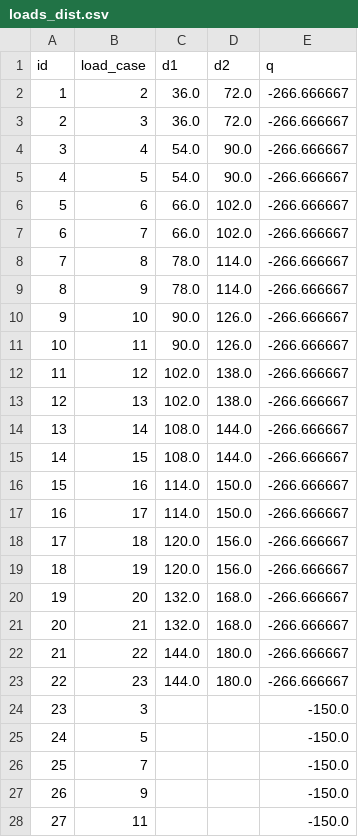
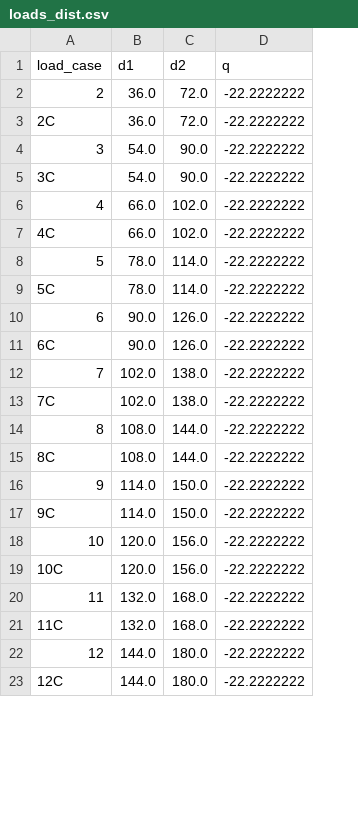
Before and after one commit to bradleycarver/midas-steel-bridge-dashboard, a CSV file: templates/loads_dist.csv, drawn as a sheet; only a part is shown; removed rows and columns are numbered as before the commit, all else as after; the diff covers the shown part only; the diff names each change by its address in the sheet, - before the commit and + after, or states it on an @@ line.

```diff
--- a/templates/loads_dist.csv
+++ b/templates/loads_dist.csv
-column A (id), rows 2-23: 1 | 2 | 3 | 4 | 5 | 6 | 7 | 8 | 9 | 10 | 11 | 12 | 13 | 14 | 15 | 16 | 17 | 18 | 19 | 20 | 21 | 22
-D2:D23 (q): -266.666667
+D2:D23 (q): -22.2222222
-A3 (load_case): 3
+A3 (load_case): 2C
-A4 (load_case): 4
+A4 (load_case): 3
-A5 (load_case): 5
+A5 (load_case): 3C
-A6 (load_case): 6
+A6 (load_case): 4
-A7 (load_case): 7
+A7 (load_case): 4C
-A8 (load_case): 8
+A8 (load_case): 5
-A9 (load_case): 9
+A9 (load_case): 5C
-A10 (load_case): 10
+A10 (load_case): 6
-A11 (load_case): 11
+A11 (load_case): 6C
-A12 (load_case): 12
+A12 (load_case): 7
-A13 (load_case): 13
+A13 (load_case): 7C
-A14 (load_case): 14
+A14 (load_case): 8
-A15 (load_case): 15
+A15 (load_case): 8C
-A16 (load_case): 16
+A16 (load_case): 9
-A17 (load_case): 17
+A17 (load_case): 9C
-A18 (load_case): 18
+A18 (load_case): 10
-A19 (load_case): 19
+A19 (load_case): 10C
-A20 (load_case): 20
+A20 (load_case): 11
-A21 (load_case): 21
+A21 (load_case): 11C
-A22 (load_case): 22
+A22 (load_case): 12
-A23 (load_case): 23
+A23 (load_case): 12C
-row 24: 23 | 3 |  |  | -150.0
-row 25: 24 | 5 |  |  | -150.0
-row 26: 25 | 7 |  |  | -150.0
-row 27: 26 | 9 |  |  | -150.0
-row 28: 27 | 11 |  |  | -150.0
```
Also changed, not shown: 11 added rows and 6 removed rows elsewhere in this file, 3 other files.
